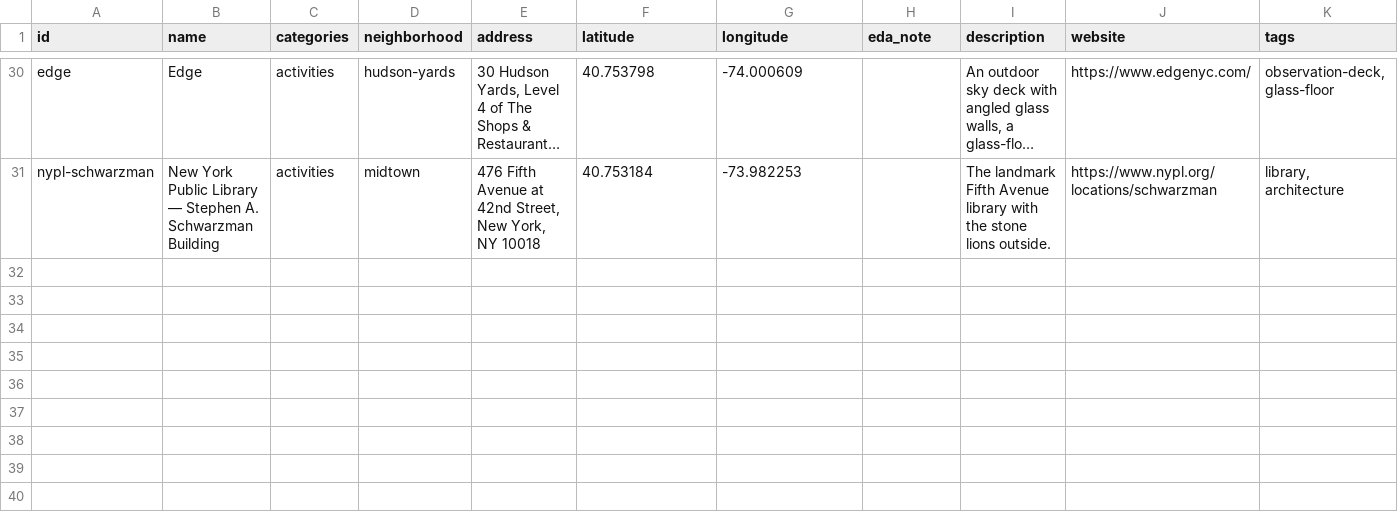
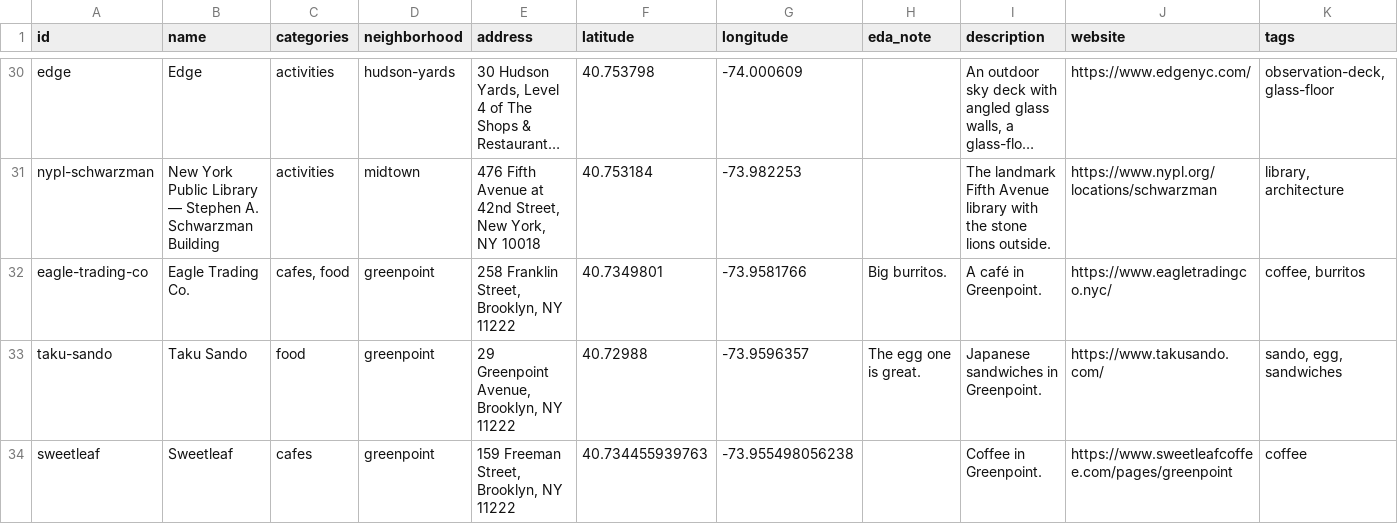
Before and after one commit to edakturk14/edas-new-york, a CSV file: docs/content/places.csv, drawn as a sheet; only a part is shown, gaps mark what is left out; long unchanged cells end in …; rows hold the shown columns only; the diff covers the shown part only; the diff names each change by its address in the sheet, - before the commit and + after, or states it on an @@ line.

Commit message:
Add Fraunces typography, Greenpoint recommendations and NYC favicon

```diff
--- a/docs/content/places.csv
+++ b/docs/content/places.csv
+row 32: eagle-trading-co | Eagle Trading Co. | cafes, food | greenpoint | 258 Franklin Street, Brooklyn, NY 11222 | 40.7349801 | -73.9581766 | Big burritos. | A café in Greenpoint. | https://www.eagletradingco.nyc/ | coffee, burritos
+row 33: taku-sando | Taku Sando | food | greenpoint | 29 Greenpoint Avenue, Brooklyn, NY 11222 | 40.72988 | -73.9596357 | The egg one is great. | Japanese sandwiches in Greenpoint. | https://www.takusando.com/ | sando, egg, sandwiches
+row 34: sweetleaf | Sweetleaf | cafes | greenpoint | 159 Freeman Street, Brooklyn, NY 11222 | 40.734455939763 | -73.955498056238 |  | Coffee in Greenpoint. | https://www.sweetleafcoffee.com/pages/greenpoint | coffee
```
Also changed, not shown: 3 added rows and 3 edited cells elsewhere in this file, 17 other files.
